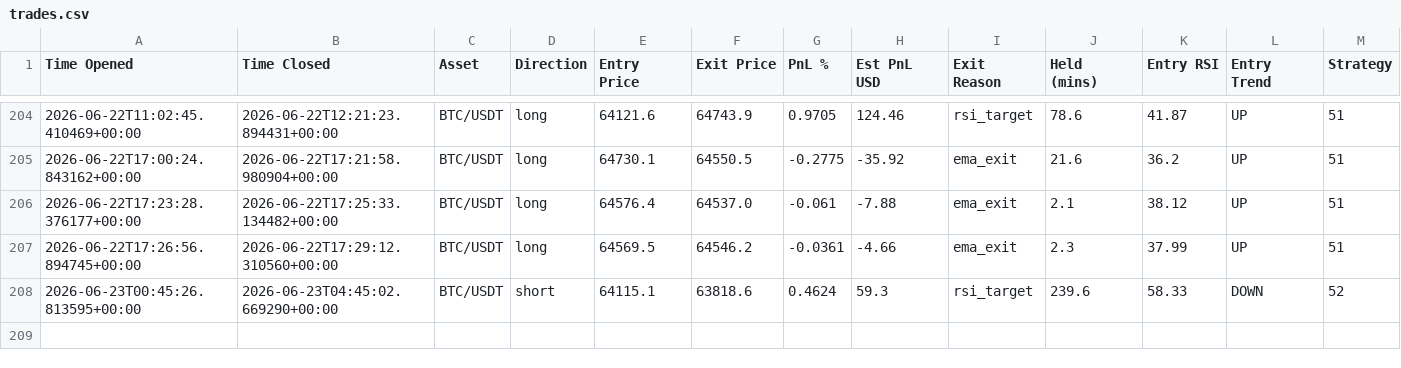
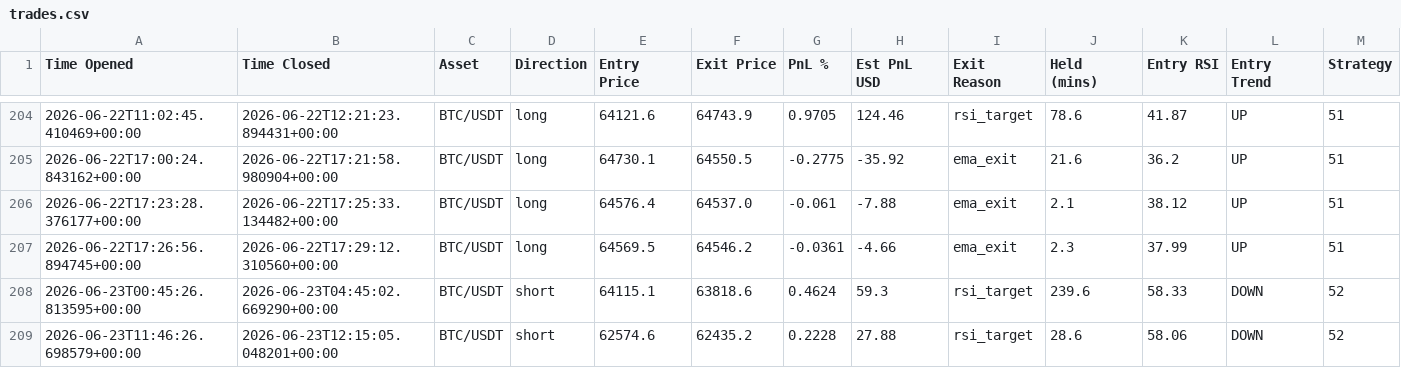
Before and after one commit to jm909/hermes-trading, a CSV file: state/trades.csv, drawn as a sheet; only a part is shown, gaps mark what is left out; the diff names each change by its address in the sheet, - before the commit and + after, or states it on an @@ line.

Commit message:
worker: update trades.csv

```diff
--- a/state/trades.csv
+++ b/state/trades.csv
+row 209: 2026-06-23T11:46:26.698579+00:00 | 2026-06-23T12:15:05.048201+00:00 | BTC/USDT | short | 62574.6 | 62435.2 | 0.2228 | 27.88 | rsi_target | 28.6 | 58.06 | DOWN | 52
```
